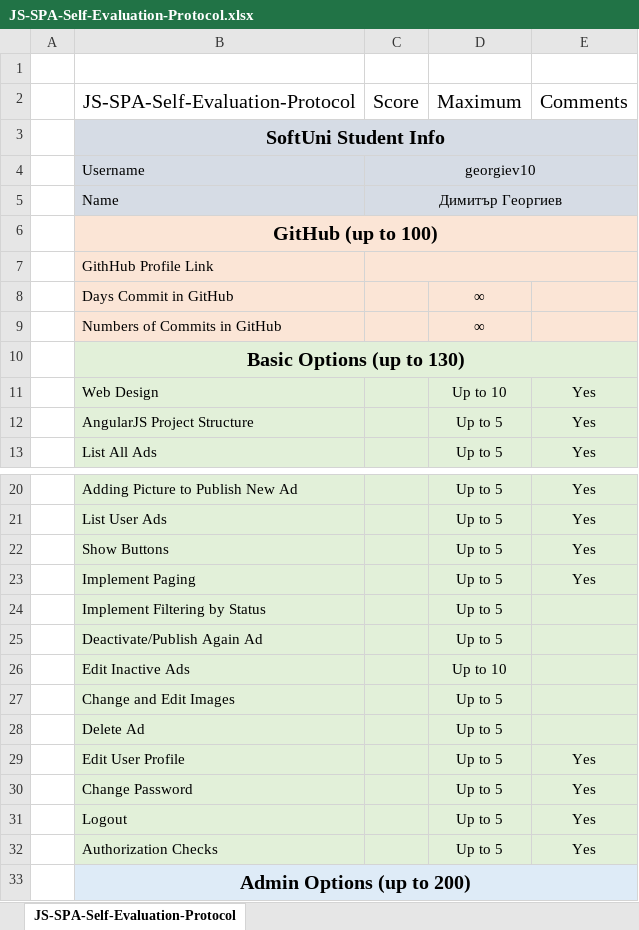
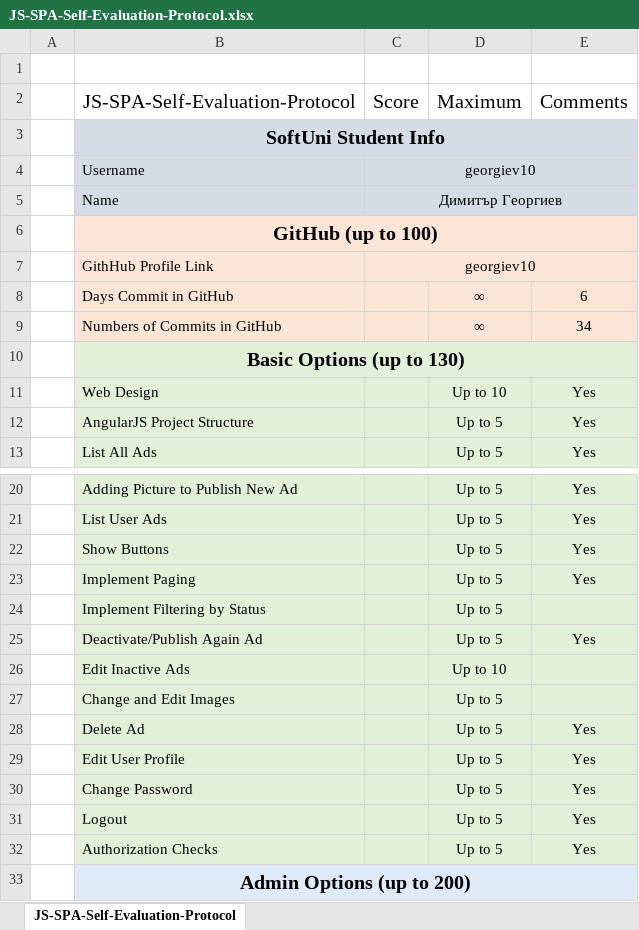
Before and after one commit to georgiev10/adsAngularJS, an Excel workbook: JS-SPA-Self-Evaluation-Protocol.xlsx, sheet JS-SPA-Self-Evaluation-Protocol, drawn as a sheet; only a part is shown, gaps mark what is left out; values as stored, in another font and other column widths than the file's, no borders; the diff names each change by its address in the sheet, - before the commit and + after, or states it on an @@ line.

```diff
--- a/JS-SPA-Self-Evaluation-Protocol.xlsx (sheet JS-SPA-Self-Evaluation-Protocol)
+++ b/JS-SPA-Self-Evaluation-Protocol.xlsx (sheet JS-SPA-Self-Evaluation-Protocol)
-C7: (empty)
+C7: georgiev10
-E8: (empty)
+E8: 6
-E9: (empty)
+E9: 34
-E25: (empty)
+E25: Yes
-E28: (empty)
+E28: Yes
```
Also changed, not shown: 2 other files.
